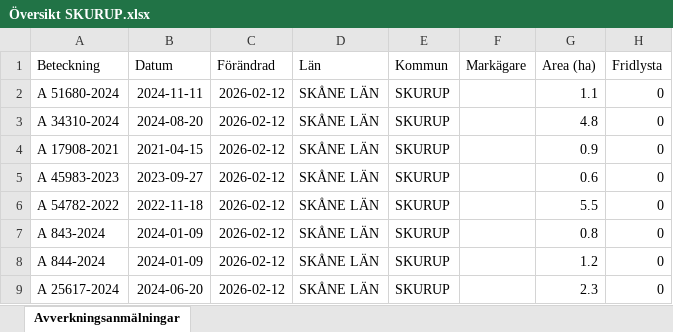
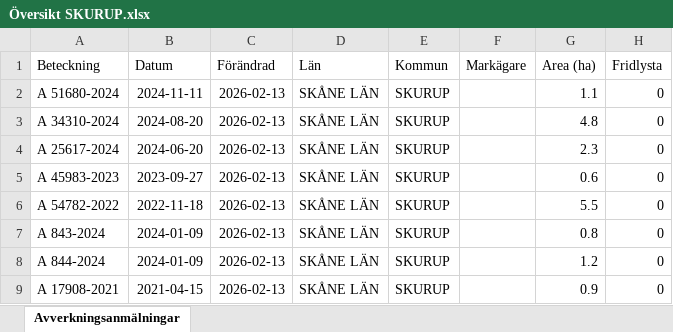
Before and after one commit to klasma/Logging_1264, an Excel workbook: Översikt SKURUP.xlsx, sheet Avverkningsanmälningar, drawn as a sheet; only a part is shown; values as stored, in another font and other column widths than the file's, no borders; the diff names each change by its address in the sheet, - before the commit and + after, or states it on an @@ line.

```diff
--- a/Översikt SKURUP.xlsx (sheet Avverkningsanmälningar)
+++ b/Översikt SKURUP.xlsx (sheet Avverkningsanmälningar)
-C2:C9 (Förändrad): 2026-02-12
+C2:C9 (Förändrad): 2026-02-13
-A4 (Beteckning): A 17908-2021
+A4 (Beteckning): A 25617-2024
-B4 (Datum): 2021-04-15
+B4 (Datum): 2024-06-20
-G4 (Area (ha)): 0.9
+G4 (Area (ha)): 2.3
-A9 (Beteckning): A 25617-2024
+A9 (Beteckning): A 17908-2021
-B9 (Datum): 2024-06-20
+B9 (Datum): 2021-04-15
-G9 (Area (ha)): 2.3
+G9 (Area (ha)): 0.9
```
Also changed, not shown: artfynd/A 51680-2024 artfynd.xlsx, 6 other files.
